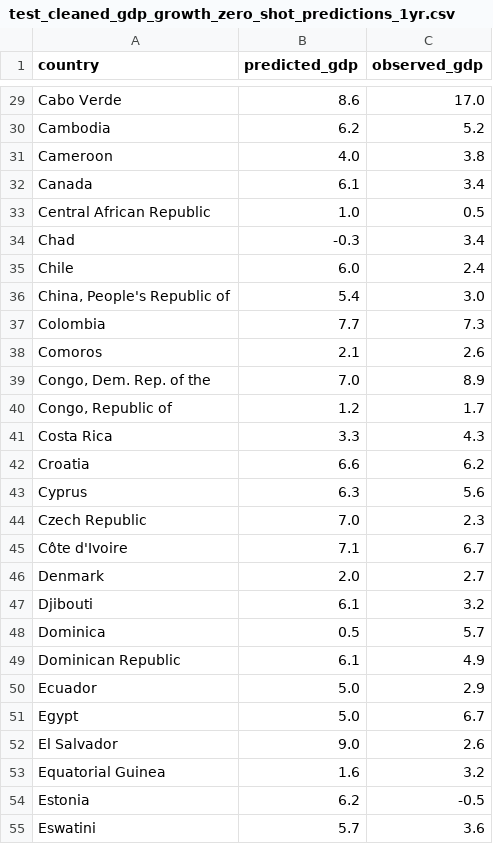
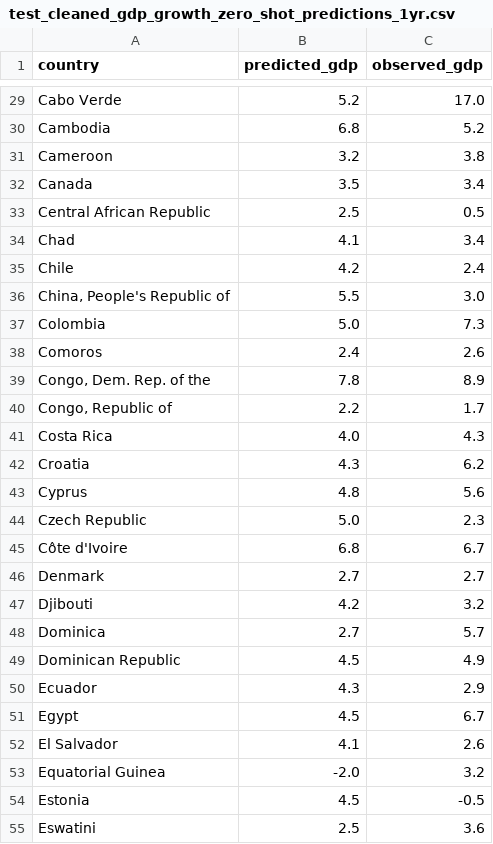
Before and after one commit to anwesham-lab/cs325b-llm-forecasting, a CSV file: data/gdp/test_cleaned_gdp_growth_zero_shot_predictions_1yr.csv, drawn as a sheet; only a part is shown, gaps mark what is left out; the diff covers the shown part only; the diff names each change by its address in the sheet, - before the commit and + after, or states it on an @@ line.

```diff
--- a/data/gdp/test_cleaned_gdp_growth_zero_shot_predictions_1yr.csv
+++ b/data/gdp/test_cleaned_gdp_growth_zero_shot_predictions_1yr.csv
-B29 (predicted_gdp): 8.6
+B29 (predicted_gdp): 5.2
-B30 (predicted_gdp): 6.2
+B30 (predicted_gdp): 6.8
-B31 (predicted_gdp): 4.0
+B31 (predicted_gdp): 3.2
-B32 (predicted_gdp): 6.1
+B32 (predicted_gdp): 3.5
-B33 (predicted_gdp): 1.0
+B33 (predicted_gdp): 2.5
-B34 (predicted_gdp): -0.3
+B34 (predicted_gdp): 4.1
-B35 (predicted_gdp): 6.0
+B35 (predicted_gdp): 4.2
-B36 (predicted_gdp): 5.4
+B36 (predicted_gdp): 5.5
-B37 (predicted_gdp): 7.7
+B37 (predicted_gdp): 5.0
-B38 (predicted_gdp): 2.1
+B38 (predicted_gdp): 2.4
-B39 (predicted_gdp): 7.0
+B39 (predicted_gdp): 7.8
-B40 (predicted_gdp): 1.2
+B40 (predicted_gdp): 2.2
-B41 (predicted_gdp): 3.3
+B41 (predicted_gdp): 4.0
-B42 (predicted_gdp): 6.6
+B42 (predicted_gdp): 4.3
-B43 (predicted_gdp): 6.3
+B43 (predicted_gdp): 4.8
-B44 (predicted_gdp): 7.0
+B44 (predicted_gdp): 5.0
-B45 (predicted_gdp): 7.1
+B45 (predicted_gdp): 6.8
-B46 (predicted_gdp): 2.0
+B46 (predicted_gdp): 2.7
-B47 (predicted_gdp): 6.1
+B47 (predicted_gdp): 4.2
-B48 (predicted_gdp): 0.5
+B48 (predicted_gdp): 2.7
-B49 (predicted_gdp): 6.1
+B49 (predicted_gdp): 4.5
-B50 (predicted_gdp): 5.0
+B50 (predicted_gdp): 4.3
-B51 (predicted_gdp): 5.0
+B51 (predicted_gdp): 4.5
-B52 (predicted_gdp): 9.0
+B52 (predicted_gdp): 4.1
-B53 (predicted_gdp): 1.6
+B53 (predicted_gdp): -2.0
-B54 (predicted_gdp): 6.2
+B54 (predicted_gdp): 4.5
-B55 (predicted_gdp): 5.7
+B55 (predicted_gdp): 2.5
```
Also changed, not shown: 151 edited cells elsewhere in this file, data/gdp/test_cleaned_gdp_growth_finetuned_predictions_1yr.csv.
